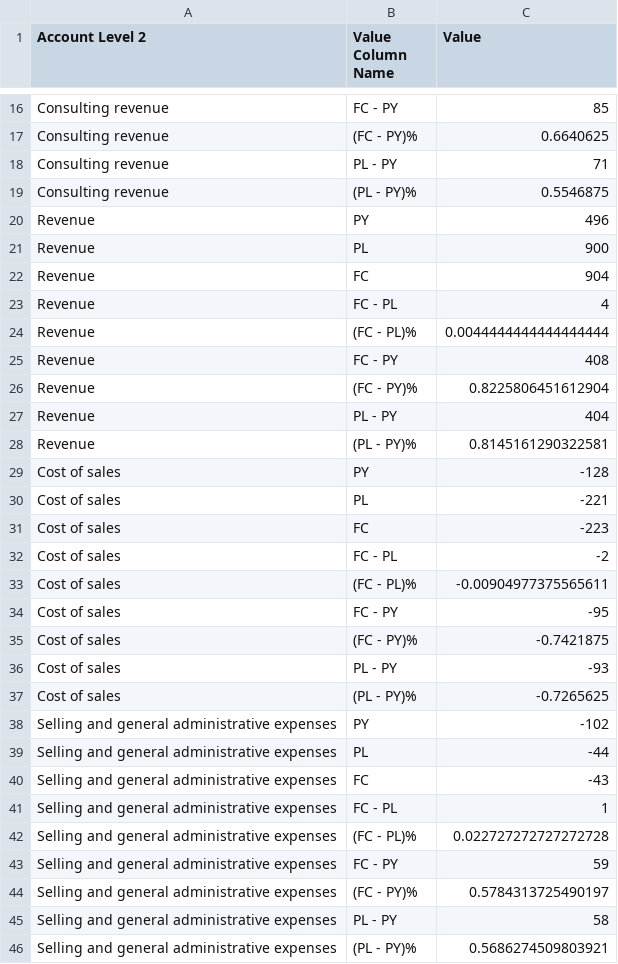
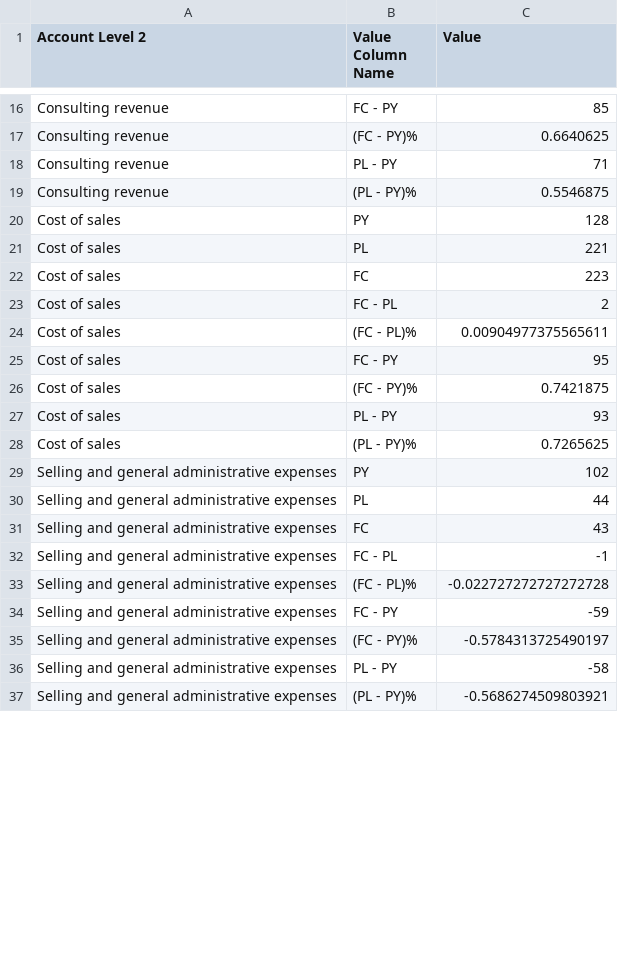
Before and after one commit to vbinithyanandamv/Examples, a CSV file: Variance/Variance P&L T03/Variance P&L T03.csv, drawn as a sheet; only a part is shown, gaps mark what is left out; the diff covers the shown part only.

```diff
--- a/Variance/Variance P&L T03/Variance P&L T03.csv
+++ b/Variance/Variance P&L T03/Variance P&L T03.csv
@@ -19,28 +19,19 @@ Account Level 2,Value Column Name,Value
 "Consulting revenue","(PL - PY)%","0.5546875"
-"Revenue","PY","496"
-"Revenue","PL","900"
-"Revenue","FC","904"
-"Revenue","FC - PL","4"
-"Revenue","(FC - PL)%","0.0044444444444444444"
-"Revenue","FC - PY","408"
-"Revenue","(FC - PY)%","0.8225806451612904"
-"Revenue","PL - PY","404"
-"Revenue","(PL - PY)%","0.8145161290322581"
-"Cost of sales","PY","-128"
-"Cost of sales","PL","-221"
-"Cost of sales","FC","-223"
-"Cost of sales","FC - PL","-2"
-"Cost of sales","(FC - PL)%","-0.00904977375565611"
-"Cost of sales","FC - PY","-95"
-"Cost of sales","(FC - PY)%","-0.7421875"
-"Cost of sales","PL - PY","-93"
-"Cost of sales","(PL - PY)%","-0.7265625"
-"Selling and general administrative expenses","PY","-102"
-"Selling and general administrative expenses","PL","-44"
-"Selling and general administrative expenses","FC","-43"
-"Selling and general administrative expenses","FC - PL","1"
-"Selling and general administrative expenses","(FC - PL)%","0.022727272727272728"
-"Selling and general administrative expenses","FC - PY","59"
-"Selling and general administrative expenses","(FC - PY)%","0.5784313725490197"
-"Selling and general administrative expenses","PL - PY","58"
-"Selling and general administrative expenses","(PL - PY)%","0.5686274509803921"
+"Cost of sales","PY","128"
+"Cost of sales","PL","221"
+"Cost of sales","FC","223"
+"Cost of sales","FC - PL","2"
+"Cost of sales","(FC - PL)%","0.00904977375565611"
+"Cost of sales","FC - PY","95"
+"Cost of sales","(FC - PY)%","0.7421875"
+"Cost of sales","PL - PY","93"
+"Cost of sales","(PL - PY)%","0.7265625"
+"Selling and general administrative expenses","PY","102"
+"Selling and general administrative expenses","PL","44"
+"Selling and general administrative expenses","FC","43"
+"Selling and general administrative expenses","FC - PL","-1"
+"Selling and general administrative expenses","(FC - PL)%","-0.022727272727272728"
+"Selling and general administrative expenses","FC - PY","-59"
+"Selling and general administrative expenses","(FC - PY)%","-0.5784313725490197"
+"Selling and general administrative expenses","PL - PY","-58"
+"Selling and general administrative expenses","(PL - PY)%","-0.5686274509803921"
```
Also changed, not shown: 36 removed rows and 18 edited cells elsewhere in this file, Variance/Variance P&l T04/Variance P&L T04 .csv, 4 other files.
